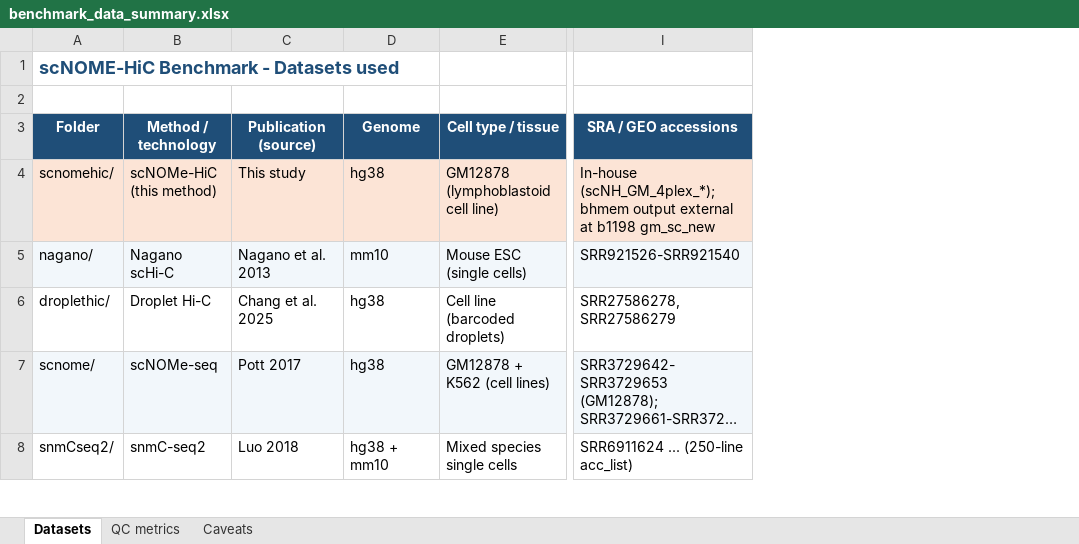
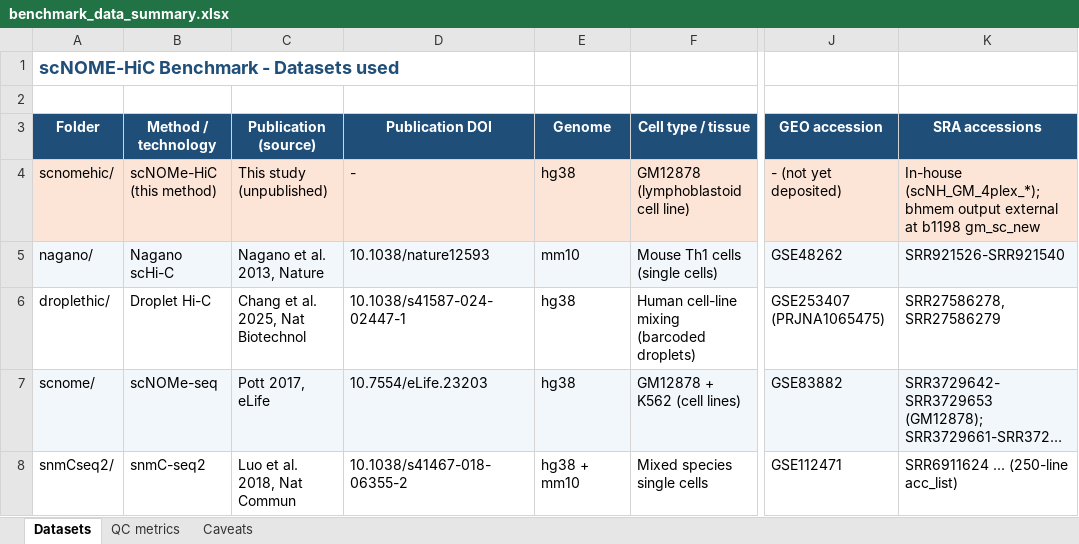
Before and after one commit to yoshihiko1218/snomehic_benchmark, an Excel workbook: summary/benchmark_data_summary.xlsx, sheet Datasets, drawn as a sheet; only a part is shown, gaps mark what is left out; long unchanged cells end in …; values as stored, in another font and other column widths than the file's, no borders; addresses are those after the commit; the diff covers the shown part only; the diff names each change by its address in the sheet, - before the commit and + after, or states it on an @@ line.

```diff
--- a/summary/benchmark_data_summary.xlsx (sheet Datasets)
+++ b/summary/benchmark_data_summary.xlsx (sheet Datasets)
+column D (Publication DOI), rows 4-8: - | 10.1038/nature12593 | 10.1038/s41587-024-02447-1 | 10.7554/eLife.23203 | 10.1038/s41467-018-06355-2
+column J (GEO accession), rows 4-8: - (not yet deposited) | GSE48262 | GSE253407 (PRJNA1065475) | GSE83882 | GSE112471
-K3: SRA / GEO accessions
+K3: SRA accessions
-C4 (Publication (source)): This study
+C4 (Publication (source)): This study (unpublished)
-C5 (Publication (source)): Nagano et al. 2013
+C5 (Publication (source)): Nagano et al. 2013, Nature
-F5 (Cell type / tissue): Mouse ESC (single cells)
+F5 (Cell type / tissue): Mouse Th1 cells (single cells)
-C6 (Publication (source)): Chang et al. 2025
+C6 (Publication (source)): Chang et al. 2025, Nat Biotechnol
-F6 (Cell type / tissue): Cell line (barcoded droplets)
+F6 (Cell type / tissue): Human cell-line mixing (barcoded droplets)
-C7 (Publication (source)): Pott 2017
+C7 (Publication (source)): Pott 2017, eLife
-C8 (Publication (source)): Luo 2018
+C8 (Publication (source)): Luo et al. 2018, Nat Commun
```
Also changed, not shown: 9 edited cells elsewhere in this sheet, 2 other files.
